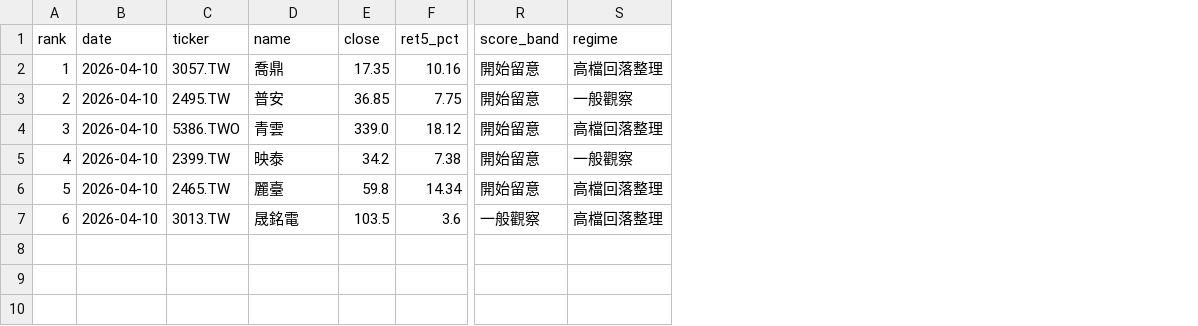
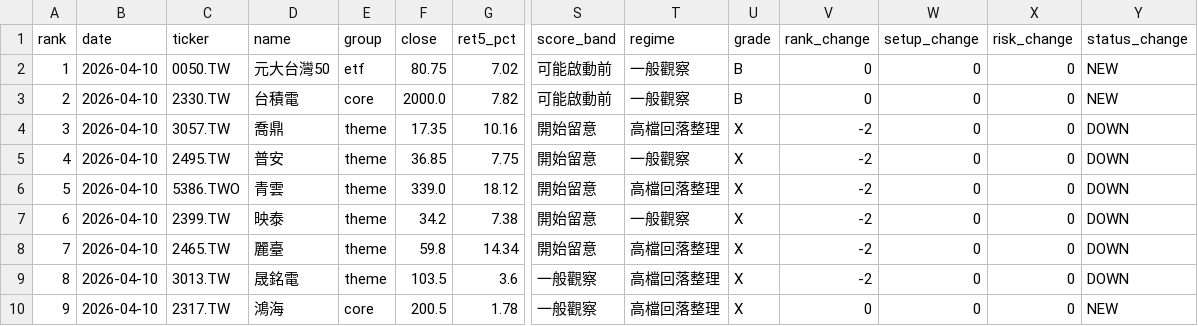
Before and after one commit to tokuzfunpi/stock-watch, a CSV file: theme_watchlist_daily/prev_daily_rank.csv, drawn as a sheet; only a part is shown, gaps mark what is left out; addresses are those after the commit; rows hold the shown columns only; the diff names each change by its address in the sheet, - before the commit and + after, or states it on an @@ line.

```diff
--- a/theme_watchlist_daily/prev_daily_rank.csv
+++ b/theme_watchlist_daily/prev_daily_rank.csv
+column E (group), rows 4-9: all theme
+column U (grade), rows 4-9: all X
+column V (rank_change), rows 4-9: all -2
+column W (setup_change), rows 4-9: all 0
+column X (risk_change), rows 4-9: all 0
+column Y (status_change), rows 4-9: all DOWN
+row 2: 1 | 2026-04-10 | 0050.TW | 元大台灣50 | etf | 80.75 | 7.02 | 可能啟動前 | 一般觀察 | B | 0 | 0 | 0 | NEW
+row 3: 2 | 2026-04-10 | 2330.TW | 台積電 | core | 2000.0 | 7.82 | 可能啟動前 | 一般觀察 | B | 0 | 0 | 0 | NEW
@@ column A (rank) renumbered between rows 4 and 9 @@
+row 10: 9 | 2026-04-10 | 2317.TW | 鴻海 | core | 200.5 | 1.78 | 一般觀察 | 高檔回落整理 | X | 0 | 0 | 0 | NEW
```
Also changed, not shown: theme_watchlist_daily/logs/2399_TW.csv, theme_watchlist_daily/logs/2465_TW.csv, 13 other files.
